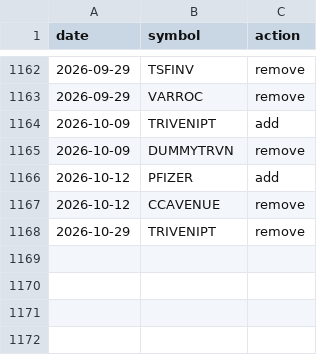
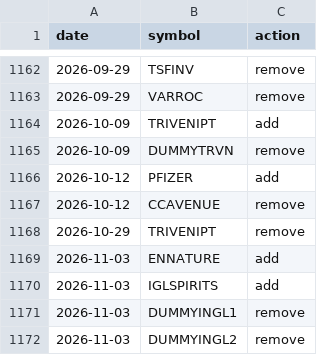
Before and after one commit to Er-Shankar/strategy-dashboard, a CSV file: changes_microcap250.csv, drawn as a sheet; only a part is shown, gaps mark what is left out; the diff names each change by its address in the sheet, - before the commit and + after, or states it on an @@ line.

```diff
--- a/changes_microcap250.csv
+++ b/changes_microcap250.csv
+row 1169: 2026-11-03 | ENNATURE | add
+row 1170: 2026-11-03 | IGLSPIRITS | add
+row 1171: 2026-11-03 | DUMMYINGL1 | remove
+row 1172: 2026-11-03 | DUMMYINGL2 | remove
```
Also changed, not shown: microcap250_current.csv, universe_membership.csv, 1 other file.
